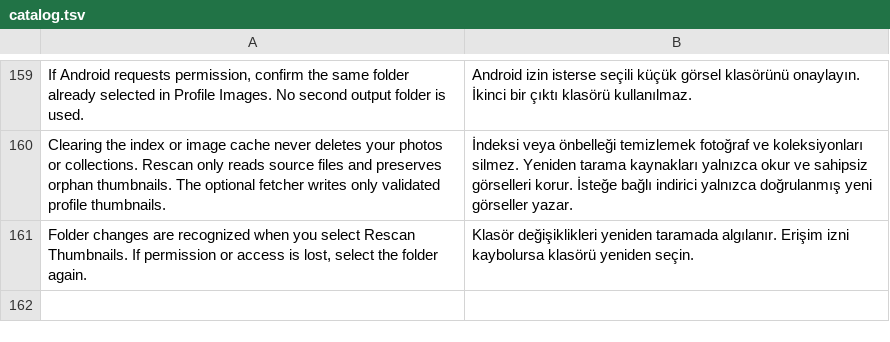
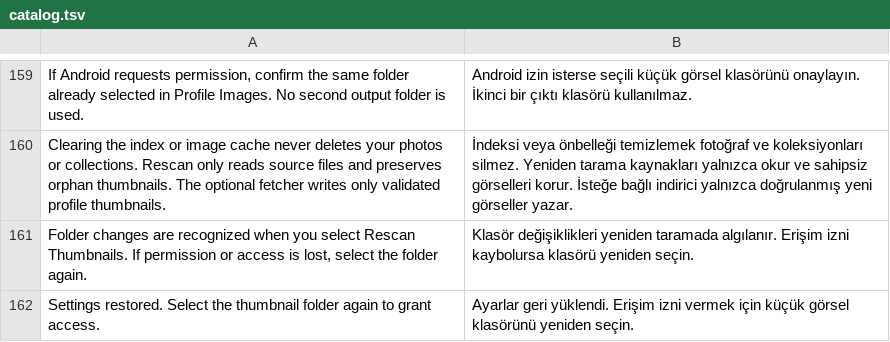
Before and after one commit to BlackWare-AI/INSFAV-Plus, a TSV file: web/i18n/catalog.tsv, drawn as a sheet; only a part is shown, gaps mark what is left out.

Commit message:
Add authenticated original INSFAV settings migration and preserve existing source files

```diff
--- a/web/i18n/catalog.tsv
+++ b/web/i18n/catalog.tsv
@@ -161 +161,2 @@ Clearing the index or image cache never deletes your photos or collections. Resc
 Folder changes are recognized when you select Rescan Thumbnails. If permission or access is lost, select the folder again.	Klasör değişiklikleri yeniden taramada algılanır. Erişim izni kaybolursa klasörü yeniden seçin.
+Settings restored. Select the thumbnail folder again to grant access.	Ayarlar geri yüklendi. Erişim izni vermek için küçük görsel klasörünü yeniden seçin.
```
Also changed, not shown: 15 other files.
